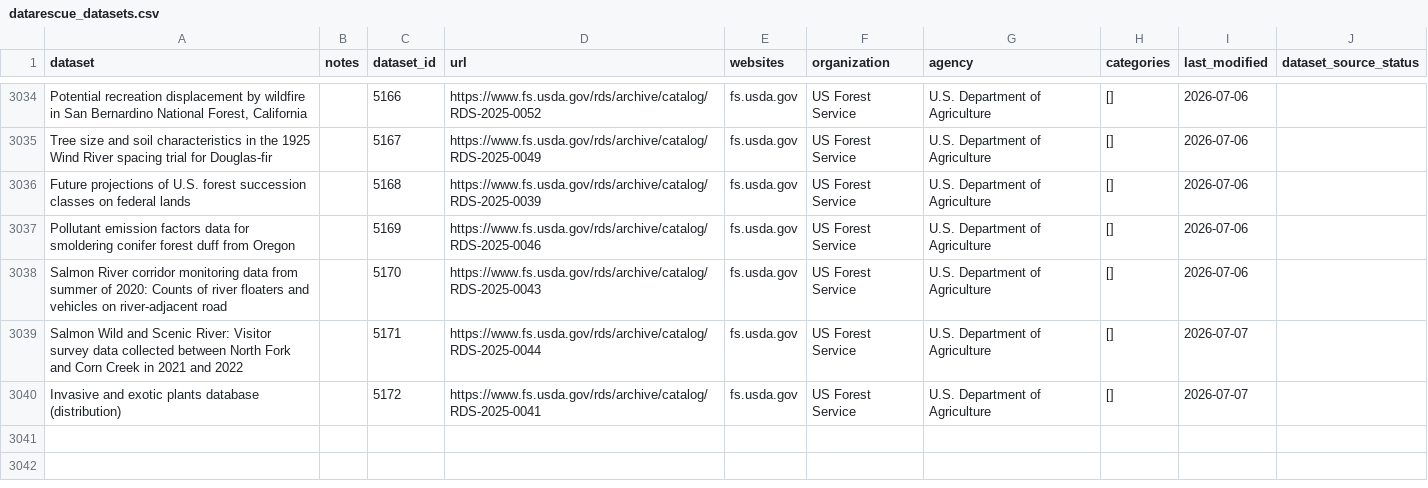
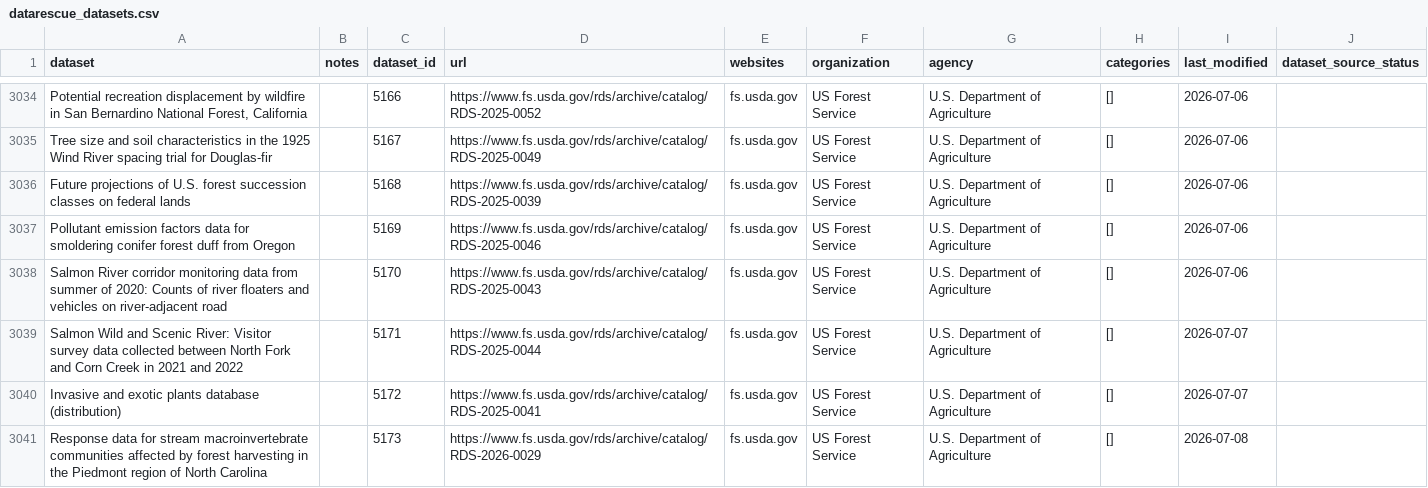
Before and after one commit to datarescueproject/portal, a CSV file: baserow_exports/datarescue_datasets.csv, drawn as a sheet; only a part is shown, gaps mark what is left out.

```diff
--- a/baserow_exports/datarescue_datasets.csv
+++ b/baserow_exports/datarescue_datasets.csv
@@ -3040 +3040,2 @@ Salmon Wild and Scenic River: Visitor survey data collected between North Fork a
 Invasive and exotic plants database (distribution),,5172,https://www.fs.usda.gov/rds/archive/catalog/RDS-2025-0041,fs.usda.gov,US Forest Service,U.S. Department of Agriculture,[],2026-07-07,
+Response data for stream macroinvertebrate communities affected by forest harvesting in the Piedmont region of North Carolina,,5173,https://www.fs.usda.gov/rds/archive/catalog/RDS-2026-0029,fs.usda.gov,US Forest Service,U.S. Department of Agriculture,[],2026-07-08,
```
Also changed, not shown: 1 other file.
